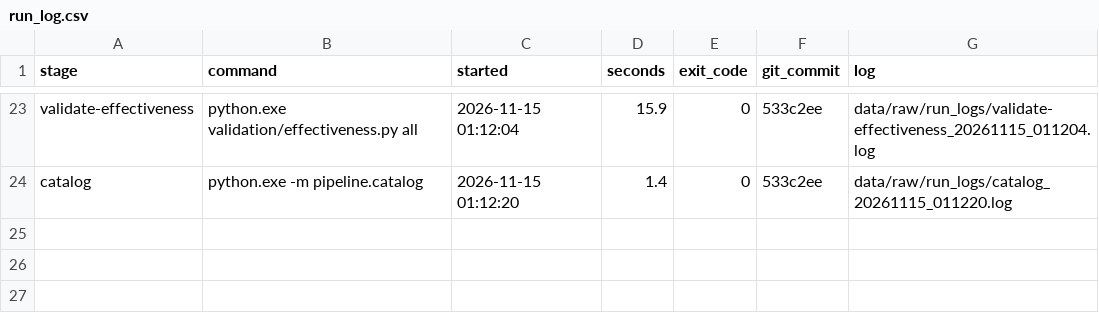
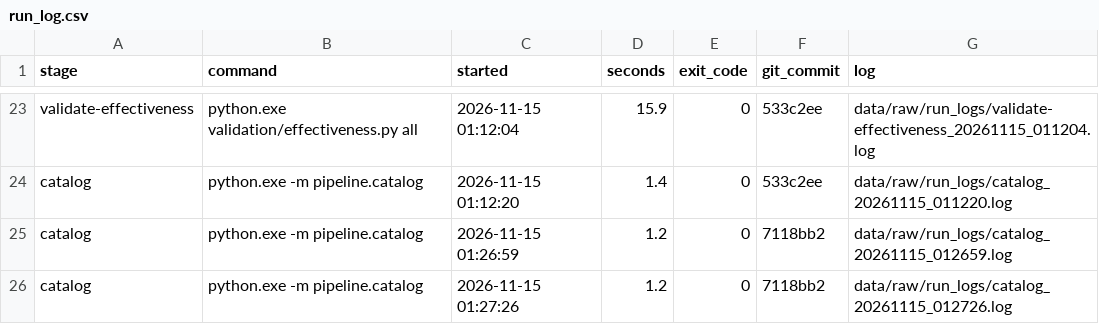
Before and after one commit to BartoszPreus/NASA, a CSV file: data/run_log.csv, drawn as a sheet; only a part is shown, gaps mark what is left out; the diff names each change by its address in the sheet, - before the commit and + after, or states it on an @@ line.

```diff
--- a/data/run_log.csv
+++ b/data/run_log.csv
+row 25: catalog | python.exe -m pipeline.catalog | 2026-11-15 01:26:59 | 1.2 | 0 | 7118bb2 | data/raw/run_logs/catalog_20261115_012659.log
+row 26: catalog | python.exe -m pipeline.catalog | 2026-11-15 01:27:26 | 1.2 | 0 | 7118bb2 | data/raw/run_logs/catalog_20261115_012726.log
```
Also changed, not shown: data/catalog.csv, 6 other files.
